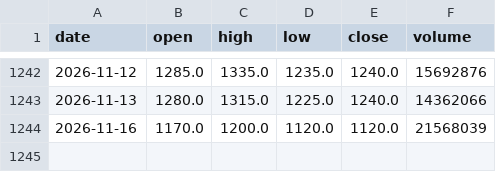
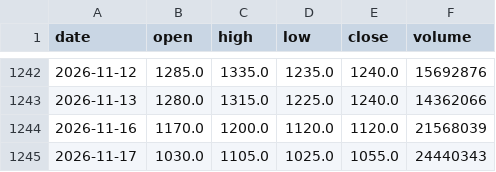
Before and after one commit to ShibaKen223/Investment-Project, a CSV file: data/history/2308.csv, drawn as a sheet; only a part is shown, gaps mark what is left out.

```diff
--- a/data/history/2308.csv
+++ b/data/history/2308.csv
@@ -1244 +1244,2 @@ date,open,high,low,close,volume
 2026-11-16,1170.0,1200.0,1120.0,1120.0,21568039
+2026-11-17,1030.0,1105.0,1025.0,1055.0,24440343
```
Also changed, not shown: data/history/2330.csv, data/history/2345.csv, 56 other files.
